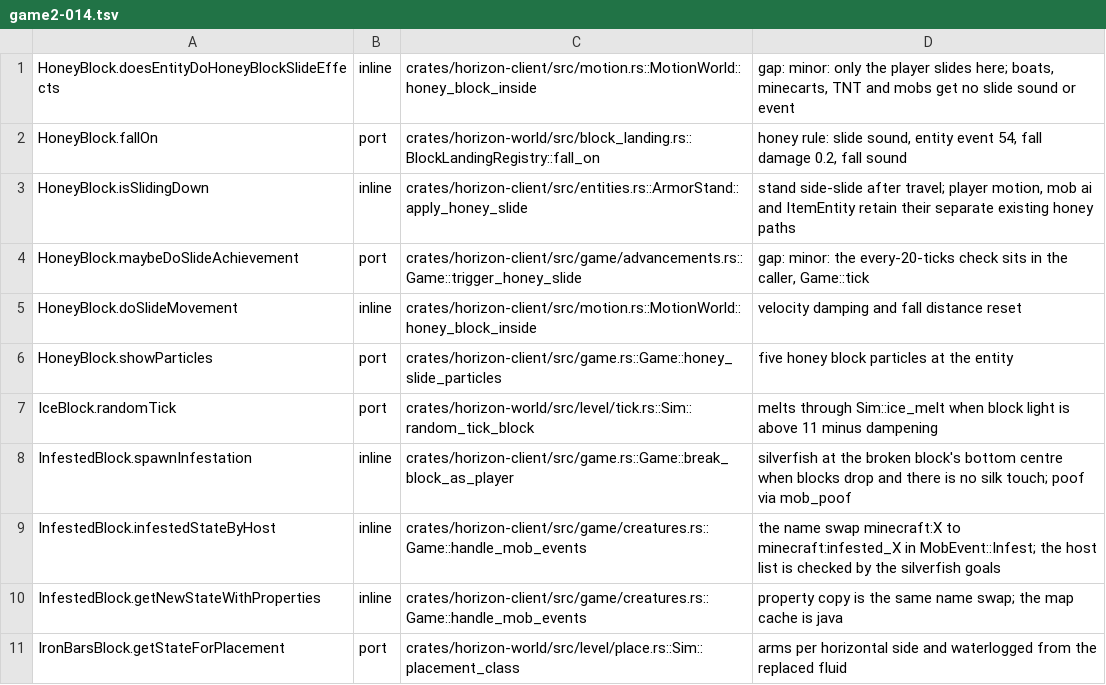
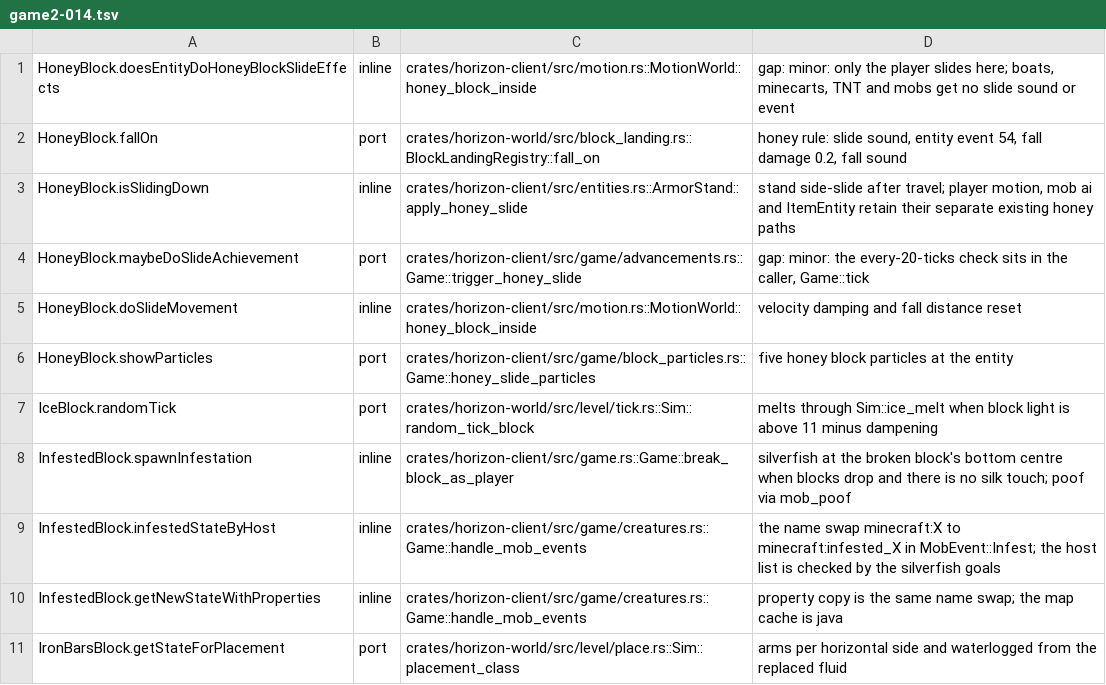
Before and after one commit to heyskylo/horizon-ios, a TSV file: tools/port_map/game2-014.tsv, drawn as a sheet; only a part is shown.

```diff
--- a/tools/port_map/game2-014.tsv
+++ b/tools/port_map/game2-014.tsv
@@ -5,3 +5,3 @@ HoneyBlock.maybeDoSlideAchievement	port	crates/horizon-client/src/game/advanceme
 HoneyBlock.doSlideMovement	inline	crates/horizon-client/src/motion.rs::MotionWorld::honey_block_inside	velocity damping and fall distance reset
-HoneyBlock.showParticles	port	crates/horizon-client/src/game.rs::Game::honey_slide_particles	five honey block particles at the entity
+HoneyBlock.showParticles	port	crates/horizon-client/src/game/block_particles.rs::Game::honey_slide_particles	five honey block particles at the entity
 IceBlock.randomTick	port	crates/horizon-world/src/level/tick.rs::Sim::random_tick_block	melts through Sim::ice_melt when block light is above 11 minus dampening
```
Also changed, not shown: 2 other files.
